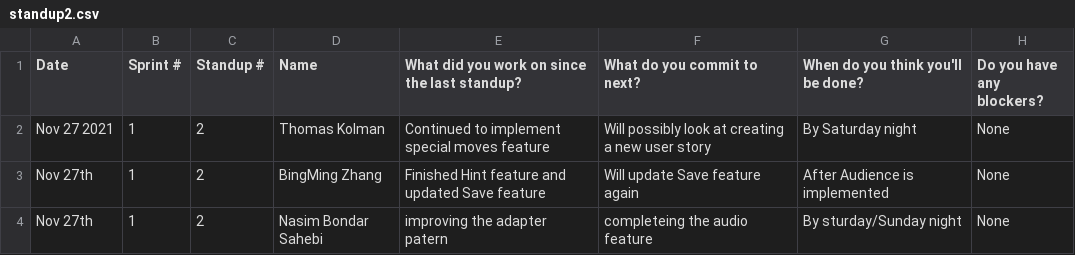
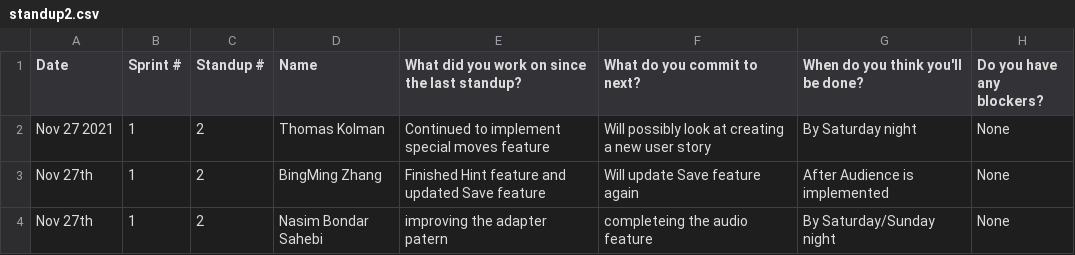
Before and after one commit to sogolsahebi/Threemusketeers-JavaAdventure, a CSV file: doc/s1/standups/standup2.csv, drawn as a sheet.

Commit message:
Update standup2.csv

```diff
--- a/doc/s1/standups/standup2.csv
+++ b/doc/s1/standups/standup2.csv
@@ -3,2 +3,2 @@ Nov 27 2021, 1, 2, Thomas Kolman, Continued to implement special moves feature,
 Nov 27th, 1, 2, BingMing Zhang, Finished Hint feature and updated Save feature, Will update Save feature again, After Audience is implemented, None
-Nov 27th, 1, 2,Nasim Bondar Sahebi, improving the adapter patern ,completeing the audio feature ,By sturday/Sunday night, None
+Nov 27th, 1, 2,Nasim Bondar Sahebi, improving the adapter patern ,completeing the audio feature ,By Saturday/Sunday night, None
```
